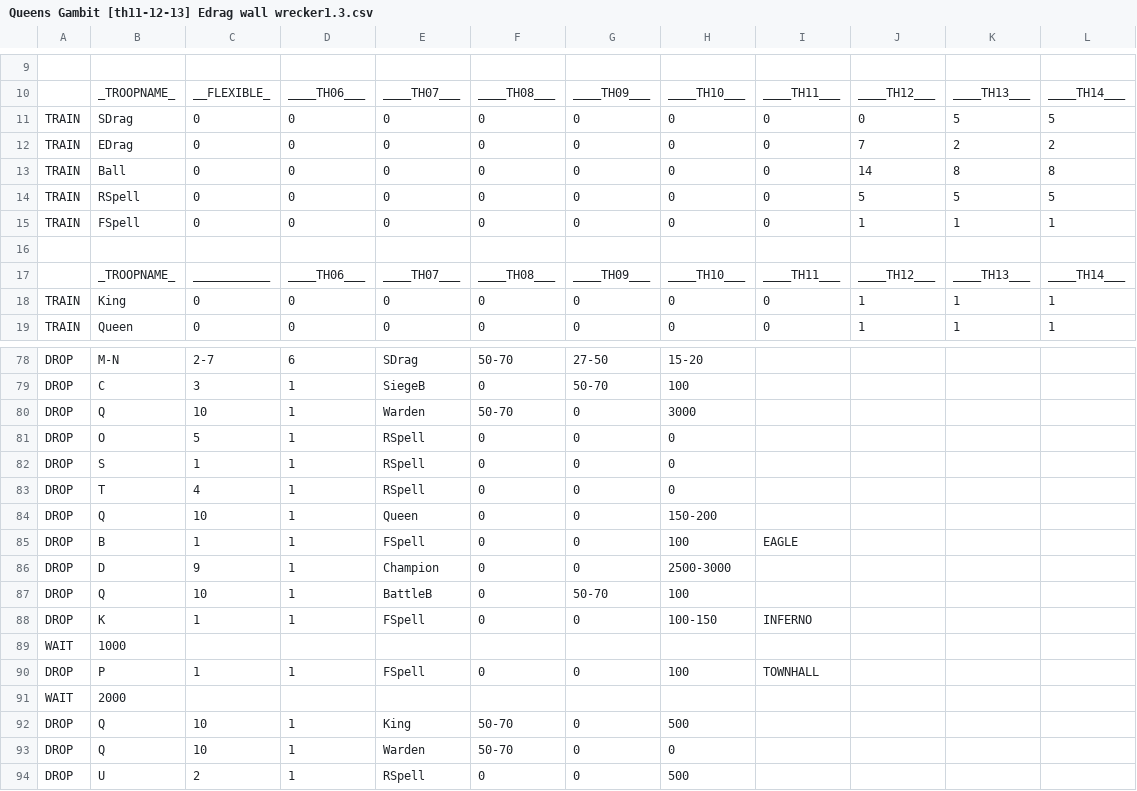
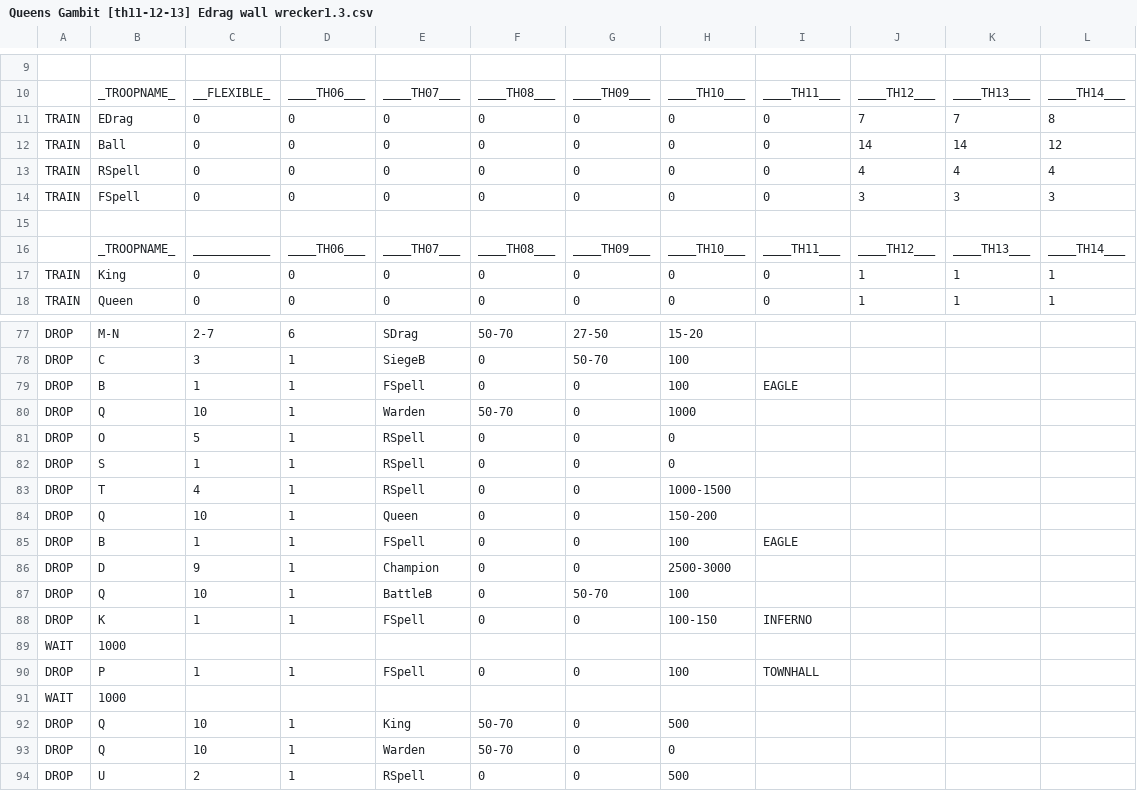
Before and after one commit to xbebenk/MBR_xbebenkMod, a CSV file: CSV/Attack/Queens Gambit [th11-12-13] Edrag wall wrecker1.3.csv, drawn as a sheet; only a part is shown, gaps mark what is left out; removed rows and columns are numbered as before the commit, all else as after; the diff names each change by its address in the sheet, - before the commit and + after, or states it on an @@ line.

```diff
--- a/CSV/Attack/Queens Gambit [th11-12-13] Edrag wall wrecker1.3.csv
+++ b/CSV/Attack/Queens Gambit [th11-12-13] Edrag wall wrecker1.3.csv
-row 11: TRAIN | SDrag | 0 | 0 | 0 | 0 | 0 | 0 | 0 | 0 | 5 | 5
-K11: 2
+K11: 7
-L11: 2
+L11: 8
-K12: 8
+K12: 14
-L12: 8
+L12: 12
-J13: 5
+J13: 4
-K13: 5
+K13: 4
-L13: 5
+L13: 4
-J14: 1
+J14: 3
-K14: 1
+K14: 3
-L14: 1
+L14: 3
+row 79: DROP | B | 1 | 1 | FSpell | 0 | 0 | 100 | EAGLE
-H80: 3000
+H80: 1000
-H83: 0
+H83: 1000-1500
-B91: 2000
+B91: 1000
```
Also changed, not shown: 3 other files.
